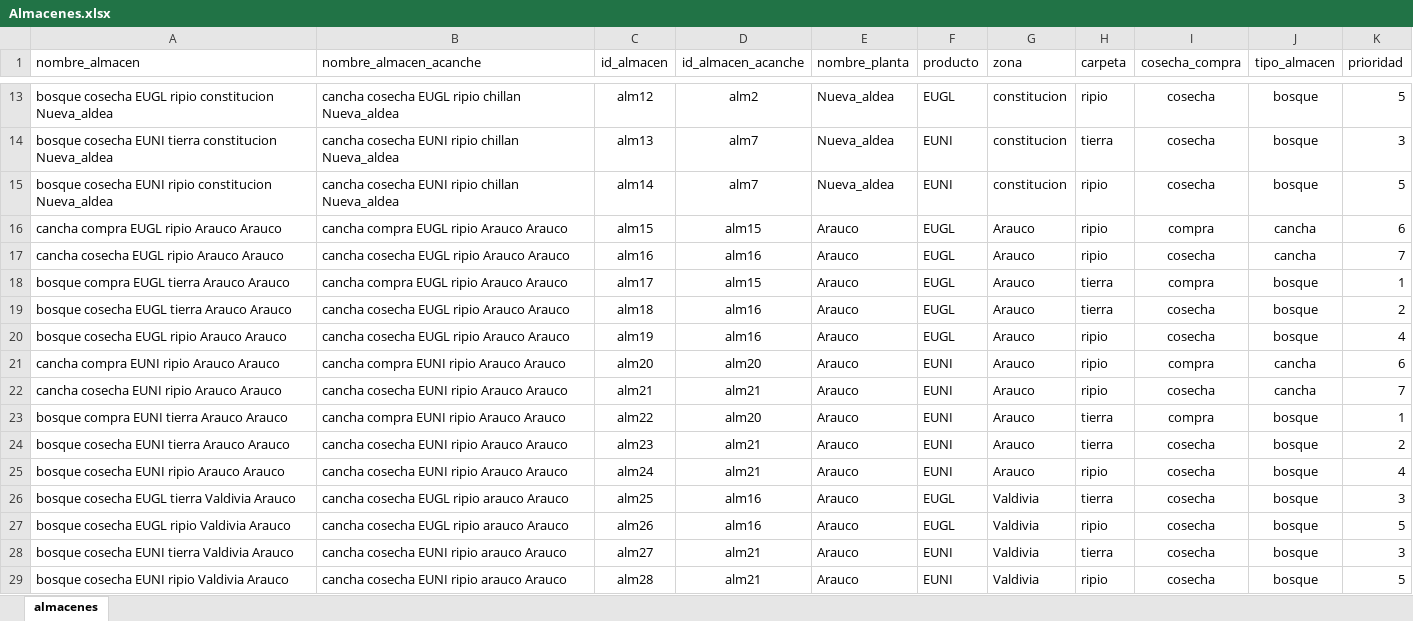
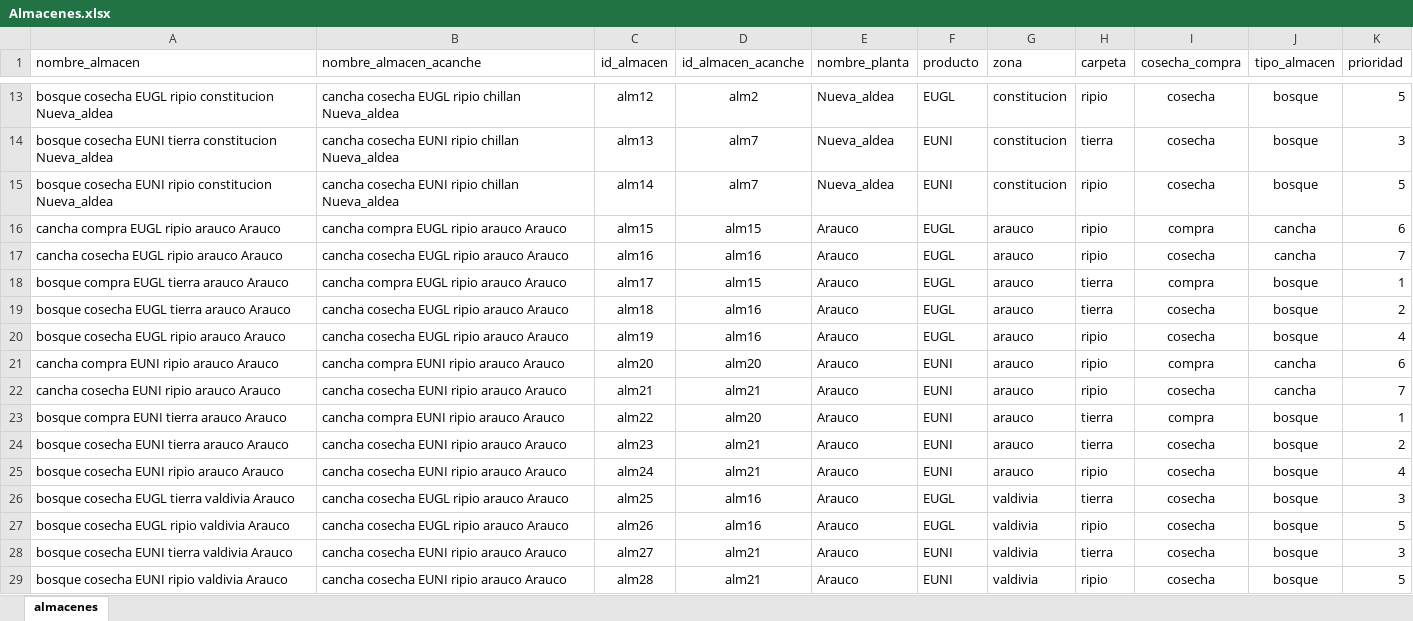
Before and after one commit to ptoledor/heu_opticliente, an Excel workbook: 02_data/Almacenes.xlsx, sheet almacenes, drawn as a sheet; only a part is shown, gaps mark what is left out; values as stored, in another font and other column widths than the file's, no borders; the diff names each change by its address in the sheet, - before the commit and + after, or states it on an @@ line.

```diff
--- a/02_data/Almacenes.xlsx (sheet almacenes)
+++ b/02_data/Almacenes.xlsx (sheet almacenes)
-A16 (nombre_almacen): cancha compra EUGL ripio Arauco Arauco
+A16 (nombre_almacen): cancha compra EUGL ripio arauco Arauco
-B16 (nombre_almacen_acanche): cancha compra EUGL ripio Arauco Arauco
+B16 (nombre_almacen_acanche): cancha compra EUGL ripio arauco Arauco
-G16:G25 (zona): Arauco
+G16:G25 (zona): arauco
-A17 (nombre_almacen): cancha cosecha EUGL ripio Arauco Arauco
+A17 (nombre_almacen): cancha cosecha EUGL ripio arauco Arauco
-B17 (nombre_almacen_acanche): cancha cosecha EUGL ripio Arauco Arauco
+B17 (nombre_almacen_acanche): cancha cosecha EUGL ripio arauco Arauco
-A18 (nombre_almacen): bosque compra EUGL tierra Arauco Arauco
+A18 (nombre_almacen): bosque compra EUGL tierra arauco Arauco
-B18 (nombre_almacen_acanche): cancha compra EUGL ripio Arauco Arauco
+B18 (nombre_almacen_acanche): cancha compra EUGL ripio arauco Arauco
-A19 (nombre_almacen): bosque cosecha EUGL tierra Arauco Arauco
+A19 (nombre_almacen): bosque cosecha EUGL tierra arauco Arauco
-B19:B20 (nombre_almacen_acanche): cancha cosecha EUGL ripio Arauco Arauco
+B19:B20 (nombre_almacen_acanche): cancha cosecha EUGL ripio arauco Arauco
-A20 (nombre_almacen): bosque cosecha EUGL ripio Arauco Arauco
+A20 (nombre_almacen): bosque cosecha EUGL ripio arauco Arauco
-A21 (nombre_almacen): cancha compra EUNI ripio Arauco Arauco
+A21 (nombre_almacen): cancha compra EUNI ripio arauco Arauco
-B21 (nombre_almacen_acanche): cancha compra EUNI ripio Arauco Arauco
+B21 (nombre_almacen_acanche): cancha compra EUNI ripio arauco Arauco
-A22 (nombre_almacen): cancha cosecha EUNI ripio Arauco Arauco
+A22 (nombre_almacen): cancha cosecha EUNI ripio arauco Arauco
-B22 (nombre_almacen_acanche): cancha cosecha EUNI ripio Arauco Arauco
+B22 (nombre_almacen_acanche): cancha cosecha EUNI ripio arauco Arauco
-A23 (nombre_almacen): bosque compra EUNI tierra Arauco Arauco
+A23 (nombre_almacen): bosque compra EUNI tierra arauco Arauco
-B23 (nombre_almacen_acanche): cancha compra EUNI ripio Arauco Arauco
+B23 (nombre_almacen_acanche): cancha compra EUNI ripio arauco Arauco
-A24 (nombre_almacen): bosque cosecha EUNI tierra Arauco Arauco
+A24 (nombre_almacen): bosque cosecha EUNI tierra arauco Arauco
-B24:B25 (nombre_almacen_acanche): cancha cosecha EUNI ripio Arauco Arauco
+B24:B25 (nombre_almacen_acanche): cancha cosecha EUNI ripio arauco Arauco
-A25 (nombre_almacen): bosque cosecha EUNI ripio Arauco Arauco
+A25 (nombre_almacen): bosque cosecha EUNI ripio arauco Arauco
-A26 (nombre_almacen): bosque cosecha EUGL tierra Valdivia Arauco
+A26 (nombre_almacen): bosque cosecha EUGL tierra valdivia Arauco
-G26:G29 (zona): Valdivia
+G26:G29 (zona): valdivia
-A27 (nombre_almacen): bosque cosecha EUGL ripio Valdivia Arauco
+A27 (nombre_almacen): bosque cosecha EUGL ripio valdivia Arauco
-A28 (nombre_almacen): bosque cosecha EUNI tierra Valdivia Arauco
+A28 (nombre_almacen): bosque cosecha EUNI tierra valdivia Arauco
-A29 (nombre_almacen): bosque cosecha EUNI ripio Valdivia Arauco
+A29 (nombre_almacen): bosque cosecha EUNI ripio valdivia Arauco
```
Also changed, not shown: 02_data/parametro_antiguedad.xlsx, 02_data/plantas.xlsx, 3 other files.
